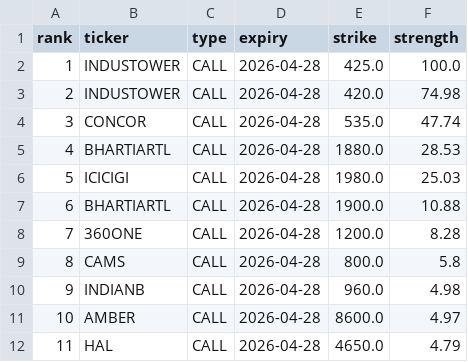
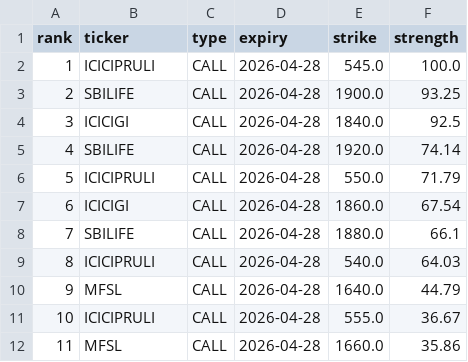
Before and after one commit to lightninbulls-stack/hanush-app, a CSV file: frontend/public/data/frontend_aggressive_calls.csv, drawn as a sheet; only a part is shown; the diff covers the shown part only.

```diff
--- a/frontend/public/data/frontend_aggressive_calls.csv
+++ b/frontend/public/data/frontend_aggressive_calls.csv
@@ -1,12 +1,12 @@
 rank,ticker,type,expiry,strike,strength
-1,INDUSTOWER,CALL,2026-04-28,425.0,100.0
-2,INDUSTOWER,CALL,2026-04-28,420.0,74.98
-3,CONCOR,CALL,2026-04-28,535.0,47.74
-4,BHARTIARTL,CALL,2026-04-28,1880.0,28.53
-5,ICICIGI,CALL,2026-04-28,1980.0,25.03
-6,BHARTIARTL,CALL,2026-04-28,1900.0,10.88
-7,360ONE,CALL,2026-04-28,1200.0,8.28
-8,CAMS,CALL,2026-04-28,800.0,5.8
-9,INDIANB,CALL,2026-04-28,960.0,4.98
-10,AMBER,CALL,2026-04-28,8600.0,4.97
-11,HAL,CALL,2026-04-28,4650.0,4.79
+1,ICICIPRULI,CALL,2026-04-28,545.0,100.0
+2,SBILIFE,CALL,2026-04-28,1900.0,93.25
+3,ICICIGI,CALL,2026-04-28,1840.0,92.5
+4,SBILIFE,CALL,2026-04-28,1920.0,74.14
+5,ICICIPRULI,CALL,2026-04-28,550.0,71.79
+6,ICICIGI,CALL,2026-04-28,1860.0,67.54
+7,SBILIFE,CALL,2026-04-28,1880.0,66.1
+8,ICICIPRULI,CALL,2026-04-28,540.0,64.03
+9,MFSL,CALL,2026-04-28,1640.0,44.79
+10,ICICIPRULI,CALL,2026-04-28,555.0,36.67
+11,MFSL,CALL,2026-04-28,1660.0,35.86
```
Also changed, not shown: 26 edited cells elsewhere in this file, frontend/public/data/frontend_aggressive_puts.csv.
